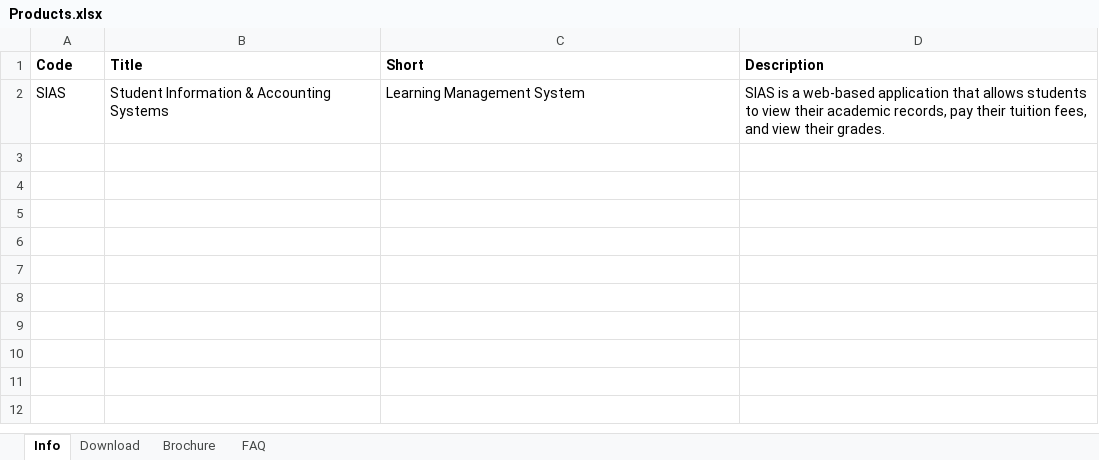
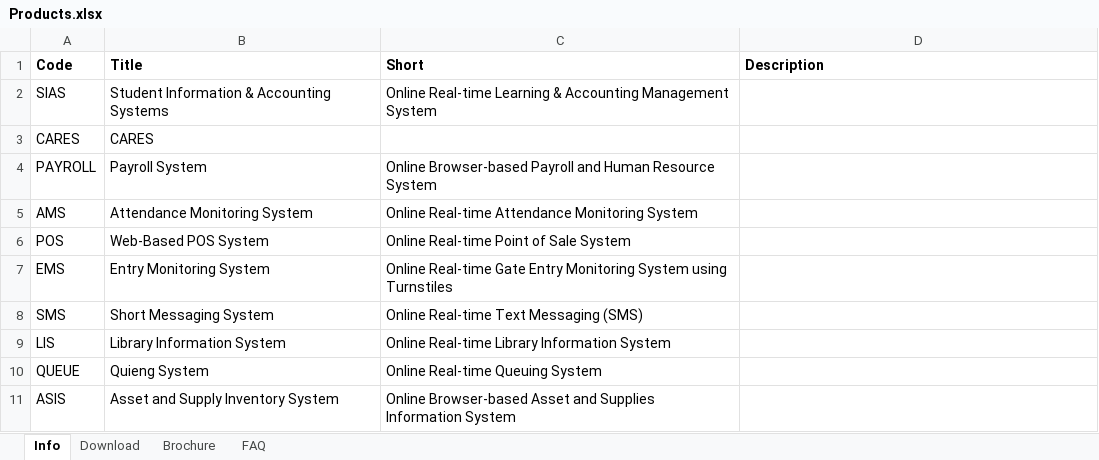
Before and after one commit to okonutnut/digisoft-website, an Excel workbook: public/products/Products.xlsx, sheet Info, drawn as a sheet; values as stored, in another font and other column widths than the file's, no borders; charts and pictures not drawn; the diff names each change by its address in the sheet, - before the commit and + after, or states it on an @@ line.

```diff
--- a/public/products/Products.xlsx (sheet Info)
+++ b/public/products/Products.xlsx (sheet Info)
-C2 (Short): Learning Management System
+C2 (Short): Online Real-time Learning & Accounting Management System
-D2 (Description): SIAS is a web-based application that allows students to view their academic records, pay their tuition fees, and view their grades.
+D2 (Description): (empty)
+row 3: CARES | CARES
+row 4: PAYROLL | Payroll System | Online Browser-based Payroll and Human Resource System
+row 5: AMS | Attendance Monitoring System | Online Real-time Attendance Monitoring System
+row 6: POS | Web-Based POS System | Online Real-time Point of Sale System
+row 7: EMS | Entry Monitoring System | Online Real-time Gate Entry Monitoring System using Turnstiles
+row 8: SMS | Short Messaging System | Online Real-time Text Messaging (SMS)
+row 9: LIS | Library Information System | Online Real-time Library Information System
+row 10: QUEUE | Quieng System | Online Real-time Queuing System
+row 11: ASIS | Asset and Supply Inventory System | Online Browser-based Asset and Supplies Information System
```
Also changed, not shown: sheet Download, sheet Brochure, 7 other files.
